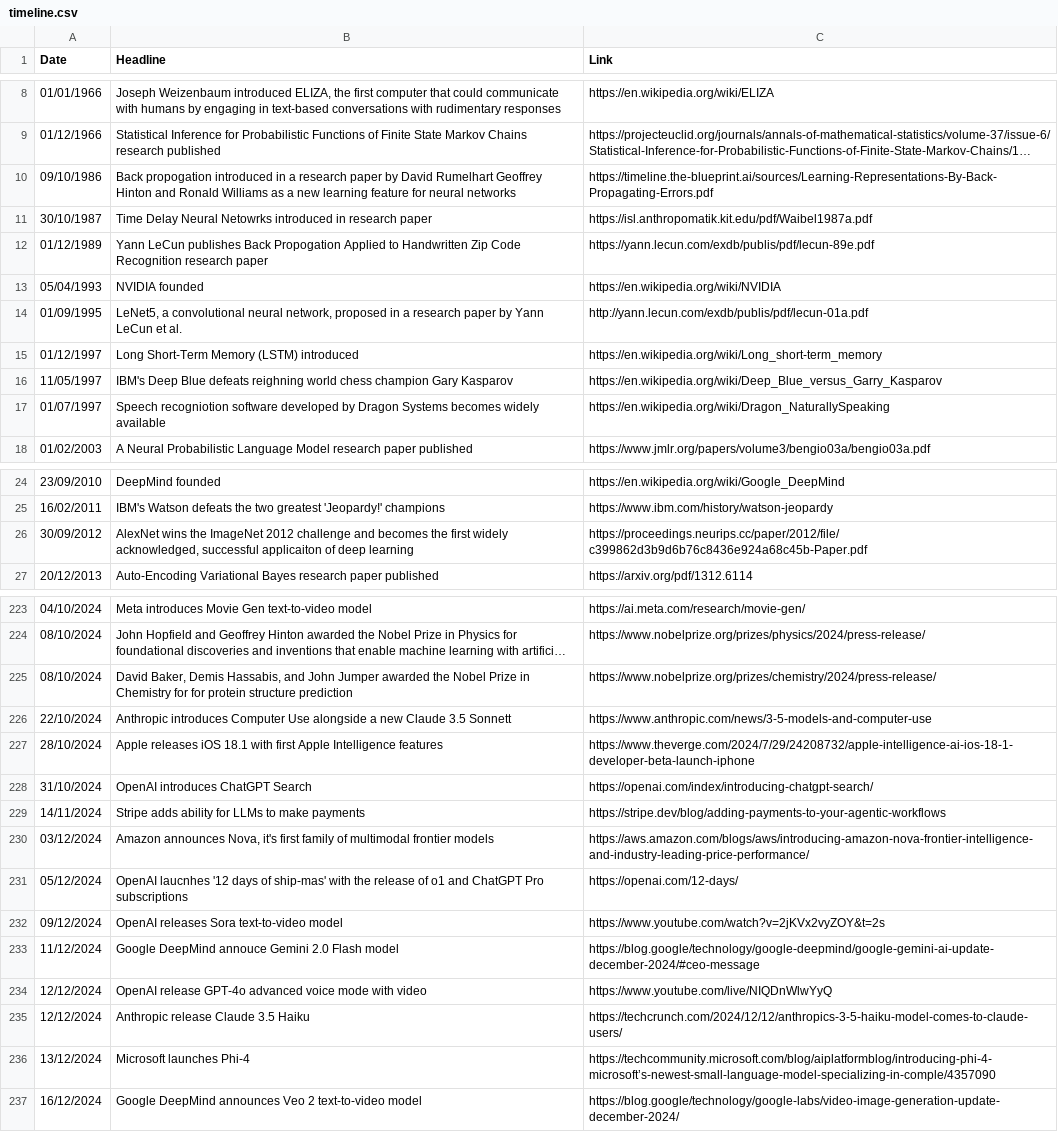
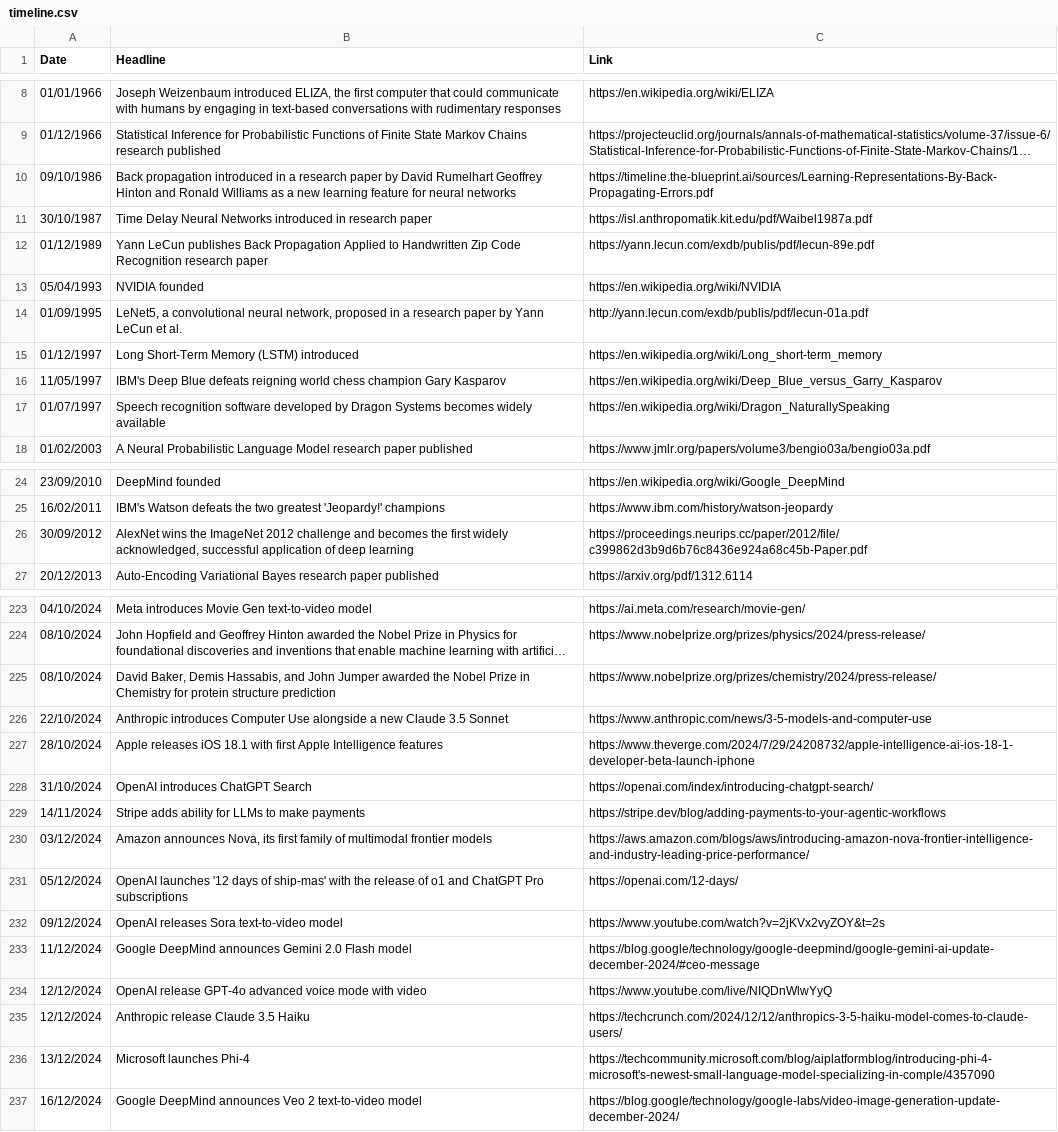
Before and after one commit to seanbetts/genai-timeline, a CSV file: timeline.csv, drawn as a sheet; only a part is shown, gaps mark what is left out; long unchanged cells end in …; the diff covers the shown part only; the diff names each change by its address in the sheet, - before the commit and + after, or states it on an @@ line.

Commit message:
Typos fixed

```diff
--- a/timeline.csv
+++ b/timeline.csv
-B10 (Headline): Back propogation introduced in…
+B10 (Headline): Back propagation introduced in…
-B11 (Headline): …Delay Neural Netowrks introduced in…
+B11 (Headline): …Delay Neural Networks introduced in…
-B12 (Headline): …publishes Back Propogation Applied to…
+B12 (Headline): …publishes Back Propagation Applied to…
-B16 (Headline): …Blue defeats reighning world chess…
+B16 (Headline): …Blue defeats reigning world chess…
-B17 (Headline): Speech recogniotion software developed…
+B17 (Headline): Speech recognition software developed…
-B26 (Headline): …acknowledged, successful applicaiton of deep…
+B26 (Headline): …acknowledged, successful application of deep…
-B225 (Headline): …Chemistry for for protein structure…
+B225 (Headline): …Chemistry for protein structure…
-B226 (Headline): …Claude 3.5 Sonnett
+B226 (Headline): …Claude 3.5 Sonnet
-B230 (Headline): …announces Nova, it's first family…
+B230 (Headline): …announces Nova, its first family…
-B231 (Headline): OpenAI laucnhes '12 days…
+B231 (Headline): OpenAI launches '12 days…
-B233 (Headline): Google DeepMind annouce Gemini 2.0…
+B233 (Headline): Google DeepMind announces Gemini 2.0…
-C236 (Link): https://techcommunity.microsoft.com/blog/aiplatformblog/introducing-phi-4-microsoft’s-newest-small-language-model-specializing-in-comple/4357090
+C236 (Link): https://techcommunity.microsoft.com/blog/aiplatformblog/introducing-phi-4-microsoft's-newest-small-language-model-specializing-in-comple/4357090
```
Also changed, not shown: 6 edited cells elsewhere in this file.
